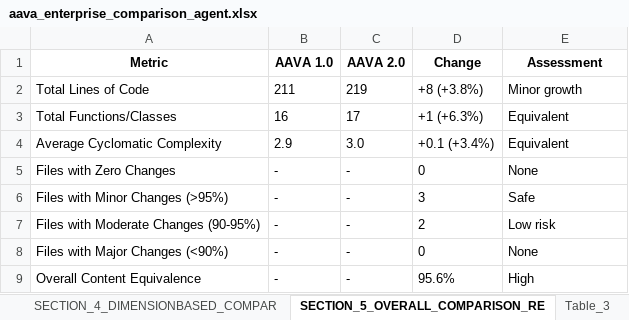
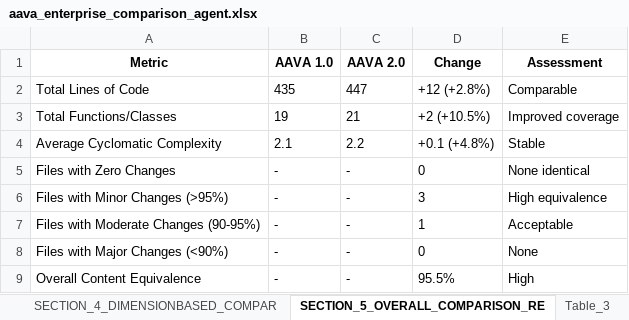
Before and after one commit to ELANSURIYAA/AAVA_Testing, an Excel workbook: ComparisonAgent_Output/DI Teradata To Snowflake Conversion_comparison/aava_enterprise_comparison_agent.xlsx, sheet SECTION_5_OVERALL_COMPARISON_RE, drawn as a sheet; values as stored, in another font and other column widths than the file's, no borders; the diff names each change by its address in the sheet, - before the commit and + after, or states it on an @@ line.

```diff
--- a/ComparisonAgent_Output/DI Teradata To Snowflake Conversion_comparison/aava_enterprise_comparison_agent.xlsx (sheet SECTION_5_OVERALL_COMPARISON_RE)
+++ b/ComparisonAgent_Output/DI Teradata To Snowflake Conversion_comparison/aava_enterprise_comparison_agent.xlsx (sheet SECTION_5_OVERALL_COMPARISON_RE)
-B2 (AAVA 1.0): 211
+B2 (AAVA 1.0): 435
-C2 (AAVA 2.0): 219
+C2 (AAVA 2.0): 447
-D2 (Change): +8 (+3.8%)
+D2 (Change): +12 (+2.8%)
-E2 (Assessment): Minor growth
+E2 (Assessment): Comparable
-B3 (AAVA 1.0): 16
+B3 (AAVA 1.0): 19
-C3 (AAVA 2.0): 17
+C3 (AAVA 2.0): 21
-D3 (Change): +1 (+6.3%)
+D3 (Change): +2 (+10.5%)
-E3 (Assessment): Equivalent
+E3 (Assessment): Improved coverage
-B4 (AAVA 1.0): 2.9
+B4 (AAVA 1.0): 2.1
-C4 (AAVA 2.0): 3.0
+C4 (AAVA 2.0): 2.2
-D4 (Change): +0.1 (+3.4%)
+D4 (Change): +0.1 (+4.8%)
-E4 (Assessment): Equivalent
+E4 (Assessment): Stable
-E5 (Assessment): None
+E5 (Assessment): None identical
-E6 (Assessment): Safe
+E6 (Assessment): High equivalence
-D7 (Change): 2
+D7 (Change): 1
-E7 (Assessment): Low risk
+E7 (Assessment): Acceptable
-D9 (Change): 95.6%
+D9 (Change): 95.5%
```
Also changed, not shown: sheet Table_1, sheet Table_3, sheet SECTION_8_KEY_DIFFERENCES, sheet Component_ReconTest, sheet Component_Reviewer, sheet Component_Converter, 9 more sheets, other sheet tabs.
